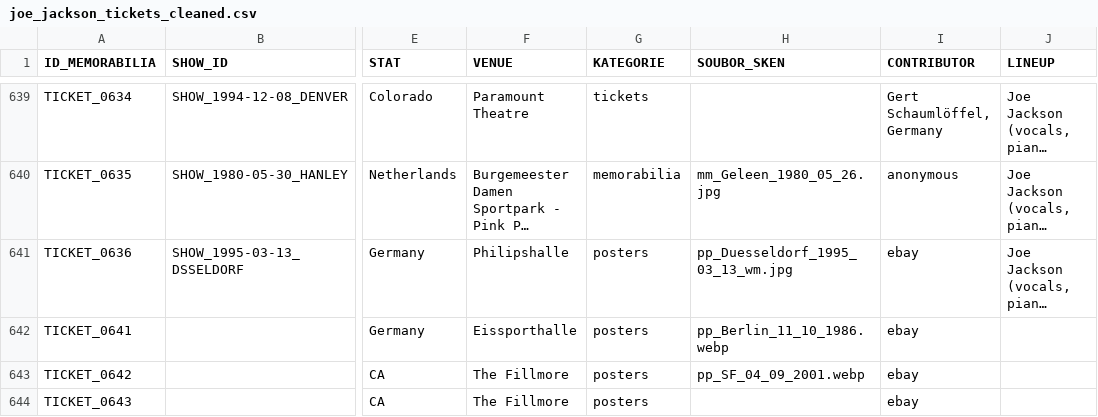
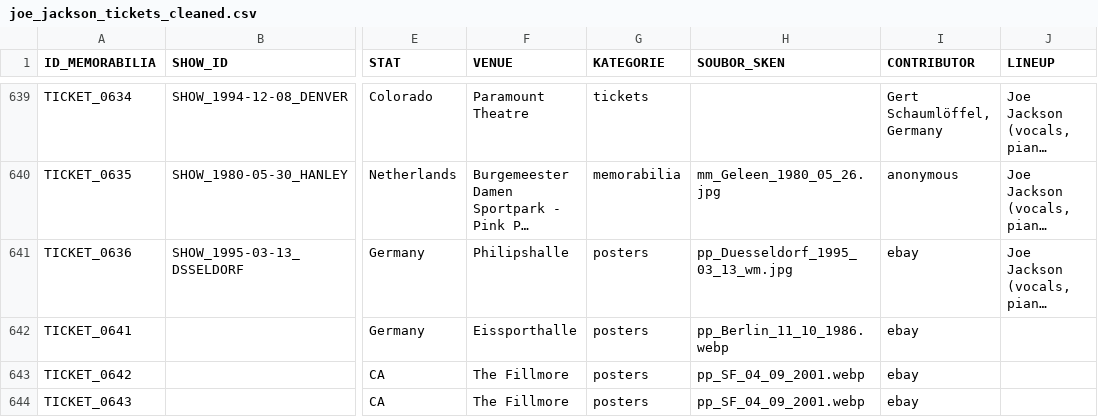
Before and after one commit to 19forever/joe-jackson-tickets-v2, a CSV file: joe_jackson_tickets_cleaned.csv, drawn as a sheet; only a part is shown, gaps mark what is left out; long unchanged cells end in …; the diff names each change by its address in the sheet, - before the commit and + after, or states it on an @@ line.

Commit message:
Update ticket metadata via Admin Editor

```diff
--- a/joe_jackson_tickets_cleaned.csv
+++ b/joe_jackson_tickets_cleaned.csv
-H644 (SOUBOR_SKEN): (empty)
+H644 (SOUBOR_SKEN): pp_SF_04_09_2001.webp
```
